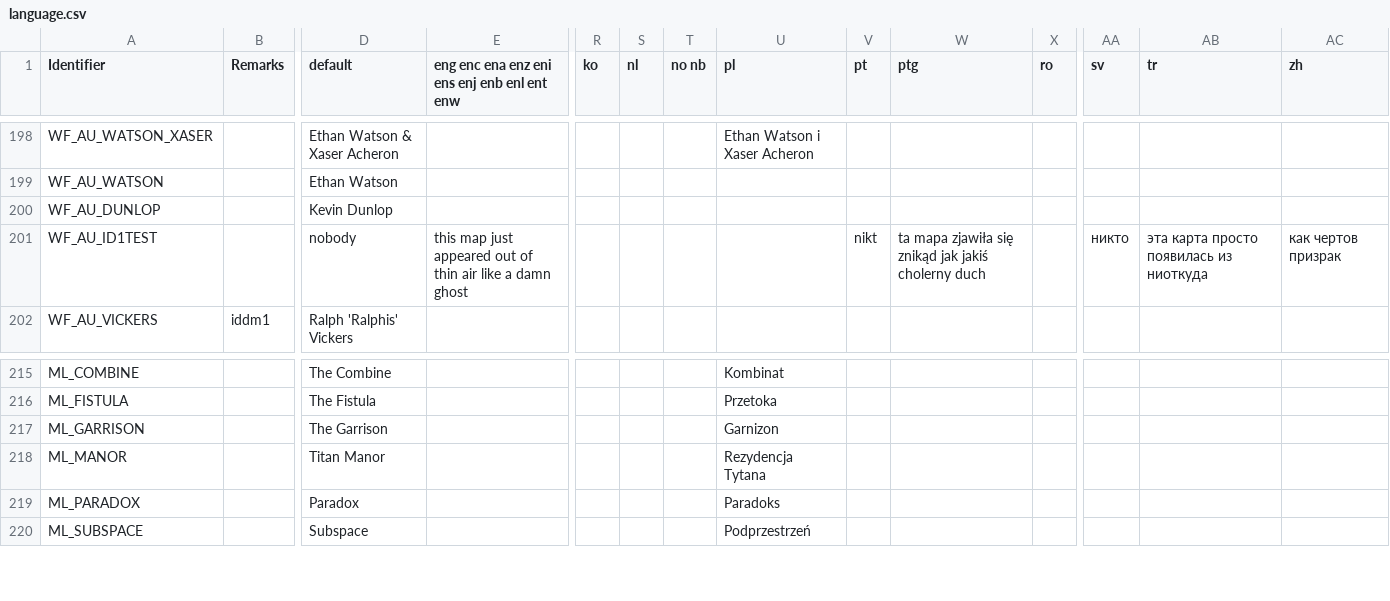
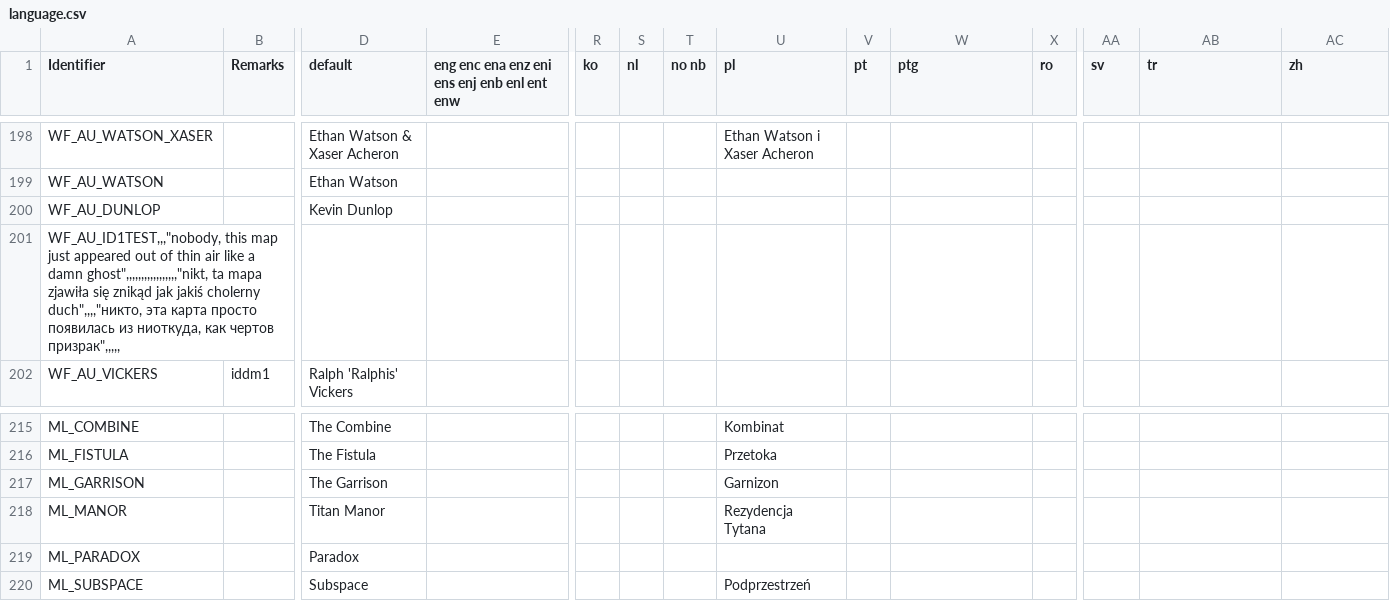
Before and after one commit to Owlet7/wadfusion, a CSV file: res/language.csv, drawn as a sheet; only a part is shown, gaps mark what is left out; removed rows and columns are numbered as before the commit, all else as after; rows hold the shown columns only; the diff names each change by its address in the sheet, - before the commit and + after, or states it on an @@ line.

Commit message:
Update language.csv

```diff
--- a/res/language.csv
+++ b/res/language.csv
-row 201: WF_AU_ID1TEST |  | nobody | this map just appeared out of thin air like a damn ghost |  |  |  |  | nikt | ta mapa zjawiła się znikąd jak jakiś cholerny duch |  | никто | эта карта просто появилась из ниоткуда | как чертов призрак
+row 201: WF_AU_ID1TEST,,,"nobody, this map just appeared out of thin air like a damn ghost",,,,,,,,,,,,,,,,,"nikt, ta mapa zjawiła się znikąd jak jakiś cholerny duch",,,,"никто, эта карта просто появилась из ниоткуда, как чертов призрак",,,,,
-U219 (pl): Paradoks
+U219 (pl): (empty)
```
